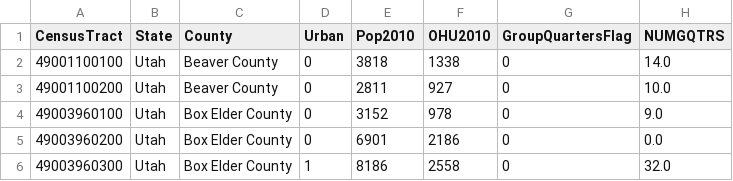
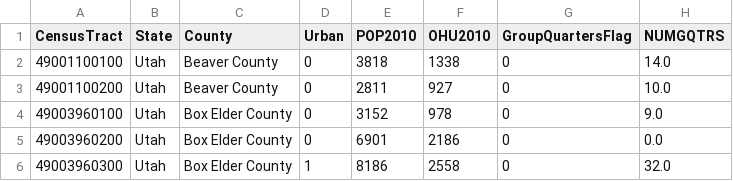
Before and after one commit to js-choi/sdh-data-wrangling, a CSV file: data/USDA_food_access/food_access_2019.csv, drawn as a sheet; only a part is shown; the diff names each change by its address in the sheet, - before the commit and + after, or states it on an @@ line.

```diff
--- a/data/USDA_food_access/food_access_2019.csv
+++ b/data/USDA_food_access/food_access_2019.csv
-E1: Pop2010
+E1: POP2010
```
Also changed, not shown: 4 other files.
